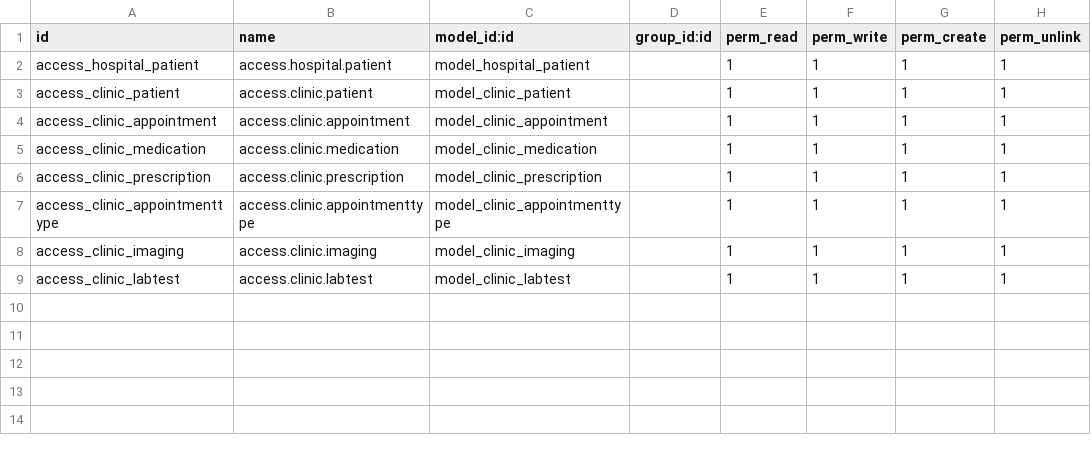
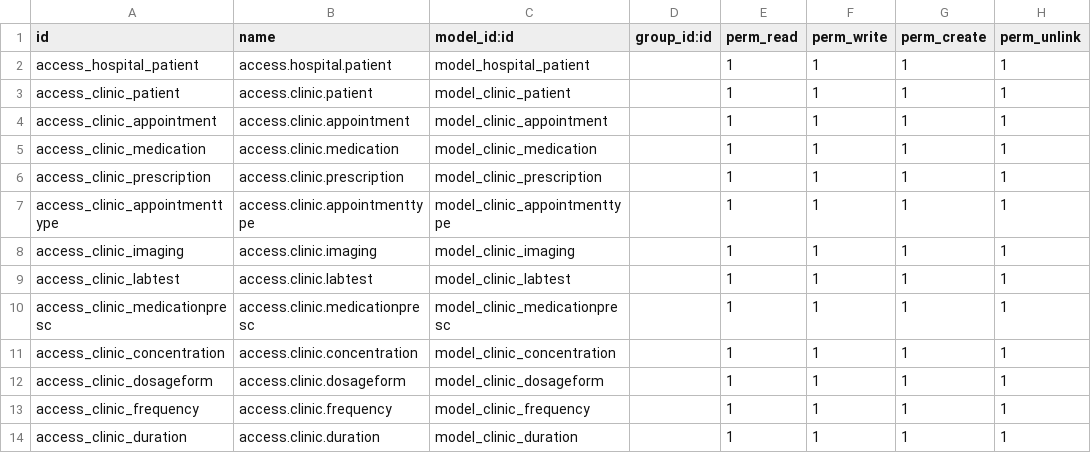
Before and after one commit to RanaKandeil/my_clinic, a CSV file: security/ir.model.access.csv, drawn as a sheet; the diff names each change by its address in the sheet, - before the commit and + after, or states it on an @@ line.

Commit message:
medication_fix

```diff
--- a/security/ir.model.access.csv
+++ b/security/ir.model.access.csv
+row 10: access_clinic_medicationpresc | access.clinic.medicationpresc | model_clinic_medicationpresc |  | 1 | 1 | 1 | 1
+row 11: access_clinic_concentration | access.clinic.concentration | model_clinic_concentration |  | 1 | 1 | 1 | 1
+row 12: access_clinic_dosageform | access.clinic.dosageform | model_clinic_dosageform |  | 1 | 1 | 1 | 1
+row 13: access_clinic_frequency | access.clinic.frequency | model_clinic_frequency |  | 1 | 1 | 1 | 1
+row 14: access_clinic_duration | access.clinic.duration | model_clinic_duration |  | 1 | 1 | 1 | 1
```
Also changed, not shown: 9 other files.
